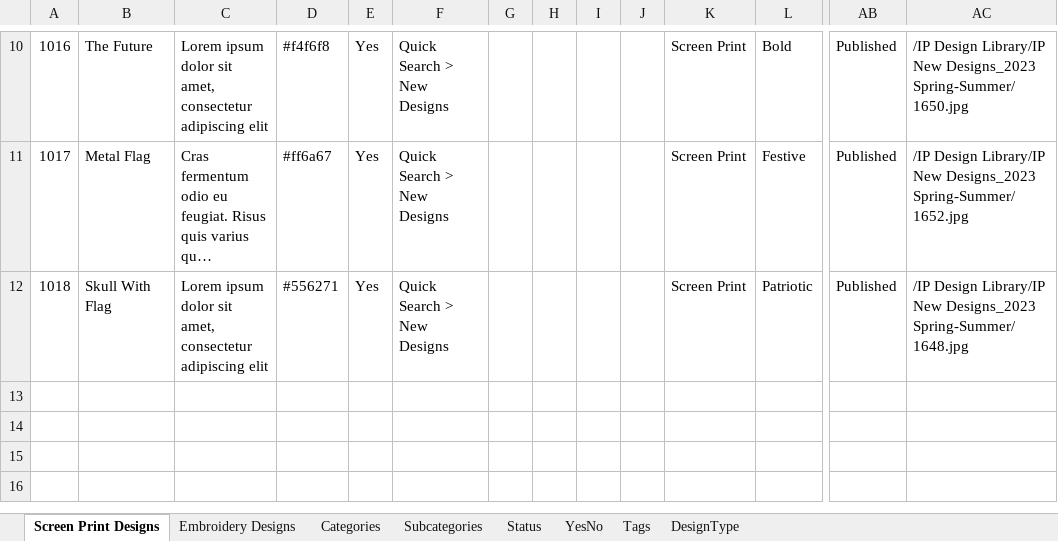
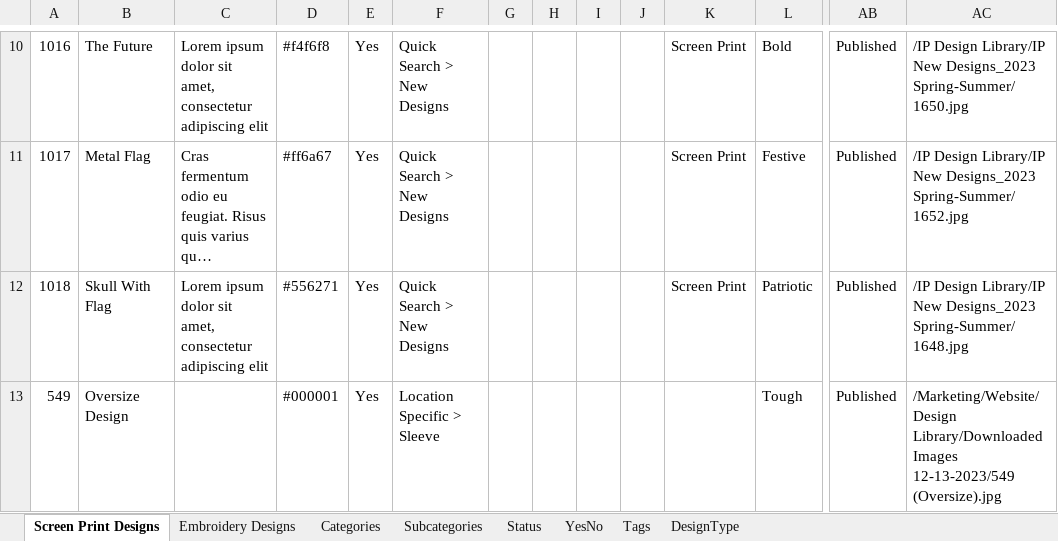
Before and after one commit to imagepointe-jk/design-library-backend, an Excel workbook: samples/sampleTempDb.xlsx, sheet Screen Print Designs, drawn as a sheet; only a part is shown, gaps mark what is left out; long unchanged cells end in …; values as stored, in another font and other column widths than the file's, no borders; rows hold the shown columns only; the diff names each change by its address in the sheet, - before the commit and + after, or states it on an @@ line.

Commit message:
Add non-standard-size design to sample data; adjust tests accordingly

```diff
--- a/samples/sampleTempDb.xlsx (sheet Screen Print Designs)
+++ b/samples/sampleTempDb.xlsx (sheet Screen Print Designs)
+row 13: 549 | Oversize Design |  | #000001 | Yes | Location Specific > Sleeve |  |  |  |  |  | Tough | Published | /Marketing/Website/Design Library/Downloaded Images 12-13-2023/549 (Oversize).jpg
```
Also changed, not shown: 1 other file.
